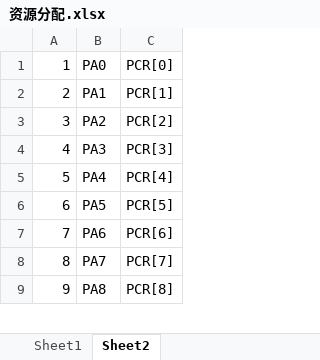
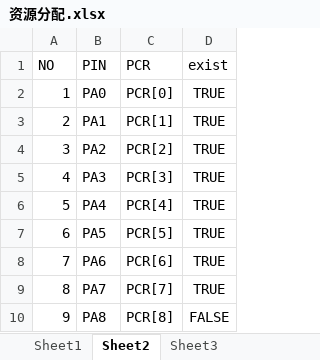
Before and after one commit to Hawthorn2013/system_board, an Excel workbook: 资源分配.xlsx, sheet Sheet2, drawn as a sheet; only a part is shown; values as stored, in another font and other column widths than the file's, no borders; conditional formats not drawn; addresses are those after the commit; the diff names each change by its address in the sheet, - before the commit and + after, or states it on an @@ line.

```diff
--- a/资源分配.xlsx (sheet Sheet2)
+++ b/资源分配.xlsx (sheet Sheet2)
+sheet tab: Sheet3
+column D, rows 2-10: TRUE | TRUE | TRUE | TRUE | TRUE | TRUE | TRUE | TRUE | FALSE
+row 1: NO | PIN | PCR | exist
```
Also changed, not shown: sheet Sheet1, formulas that keep their value, 7 other files.
